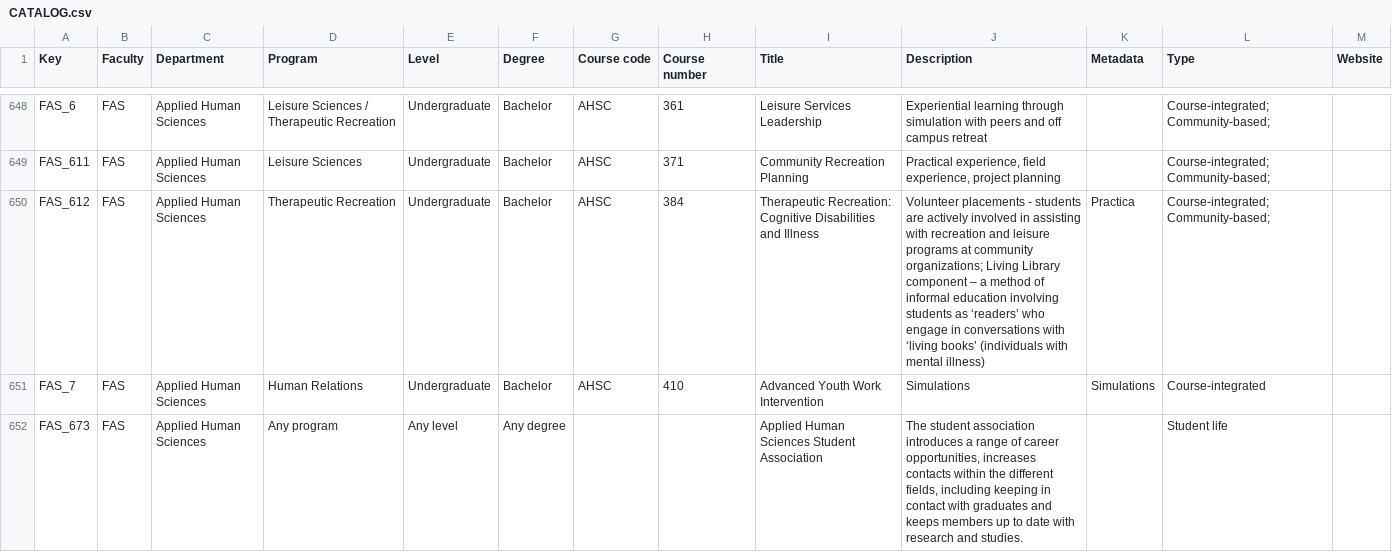
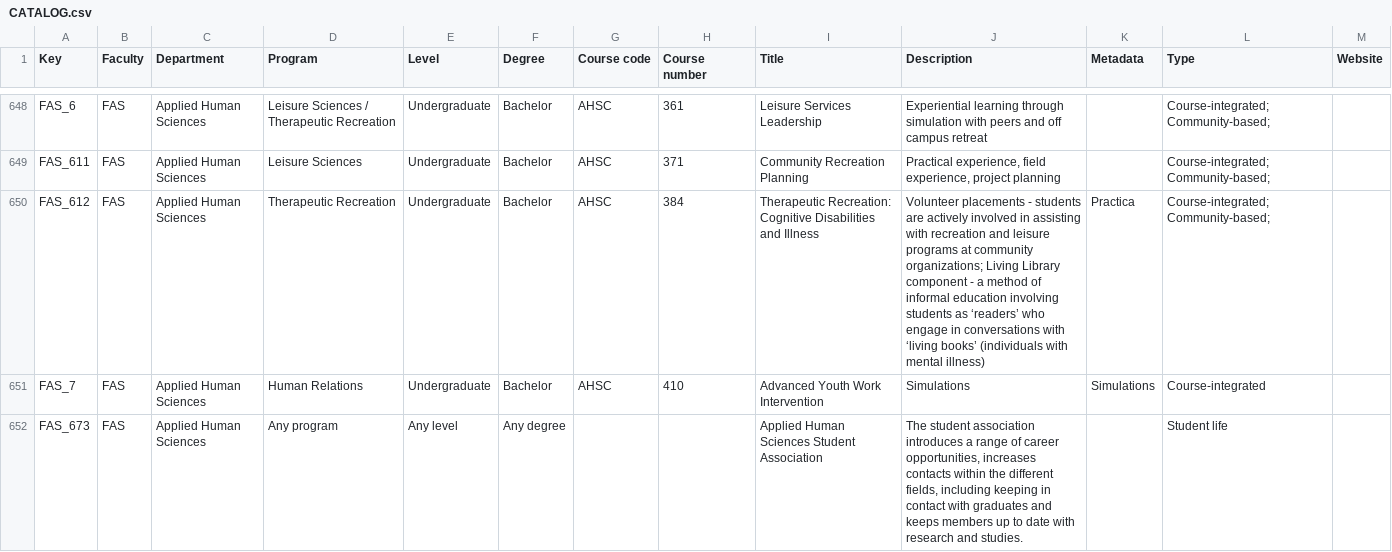
Before and after one commit to D-grimut/Knowledge_AI, a CSV file: KB Data/CATALOG.csv, drawn as a sheet; only a part is shown, gaps mark what is left out; the diff covers the shown part only.

```diff
--- a/KB Data/CATALOG.csv
+++ b/KB Data/CATALOG.csv
@@ -653,3 +653,3 @@ FAS_6,FAS,Applied Human Sciences,Leisure Sciences / Therapeutic Recreation,Under
 FAS_611,FAS,Applied Human Sciences,Leisure Sciences,Undergraduate,Bachelor,AHSC,371,Community Recreation Planning,"Practical experience, field experience, project planning ",,Course-integrated;Community-based;,
-FAS_612,FAS,Applied Human Sciences,Therapeutic Recreation,Undergraduate,Bachelor,AHSC,384,Therapeutic Recreation: Cognitive Disabilities and Illness,Volunteer placements - students are actively involved in assisting with recreation and leisure programs at community organizations; Living Library component – a method of informal education involving students as ‘readers’ who engage in conversations with ‘living books’ (individuals with mental illness),Practica,Course-integrated;Community-based;,
+FAS_612,FAS,Applied Human Sciences,Therapeutic Recreation,Undergraduate,Bachelor,AHSC,384,Therapeutic Recreation: Cognitive Disabilities and Illness,Volunteer placements - students are actively involved in assisting with recreation and leisure programs at community organizations; Living Library component - a method of informal education involving students as ‘readers’ who engage in conversations with ‘living books’ (individuals with mental illness),Practica,Course-integrated;Community-based;,
 FAS_7,FAS,Applied Human Sciences,Human Relations,Undergraduate,Bachelor,AHSC,410,Advanced Youth Work Intervention,Simulations,Simulations,Course-integrated,
```
Also changed, not shown: 1 edited cell elsewhere in this file, 35 other files.
